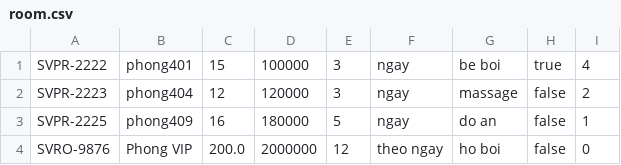
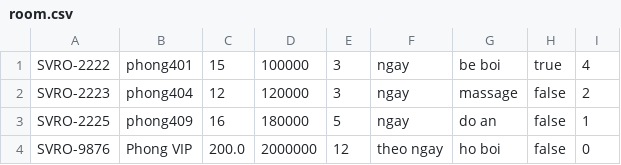
Before and after one commit to vinhnd03/module2, a CSV file: src/case_study/data/room.csv, drawn as a sheet.

```diff
--- a/src/case_study/data/room.csv
+++ b/src/case_study/data/room.csv
@@ -1,4 +1,4 @@
-SVPR-2222,phong401,15,100000,3,ngay,be boi,true,4
-SVPR-2223,phong404,12,120000,3,ngay,massage,false,2
-SVPR-2225,phong409,16,180000,5,ngay,do an,false,1
+SVRO-2222,phong401,15,100000,3,ngay,be boi,true,4
+SVRO-2223,phong404,12,120000,3,ngay,massage,false,2
+SVRO-2225,phong409,16,180000,5,ngay,do an,false,1
 SVRO-9876,Phong VIP,200.0,2000000,12,theo ngay,ho boi,false,0
```
Also changed, not shown: src/case_study/data/villa.csv, 49 other files.
